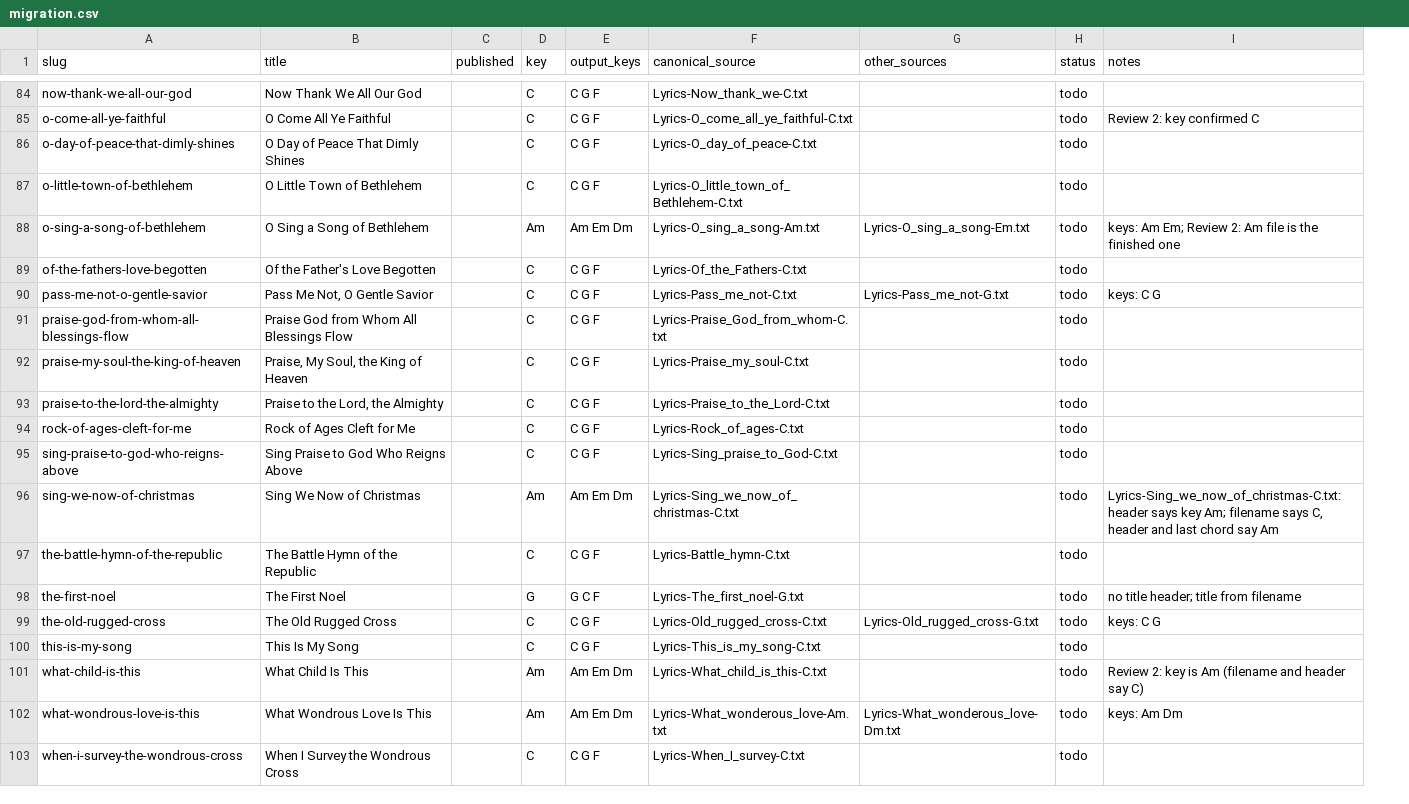
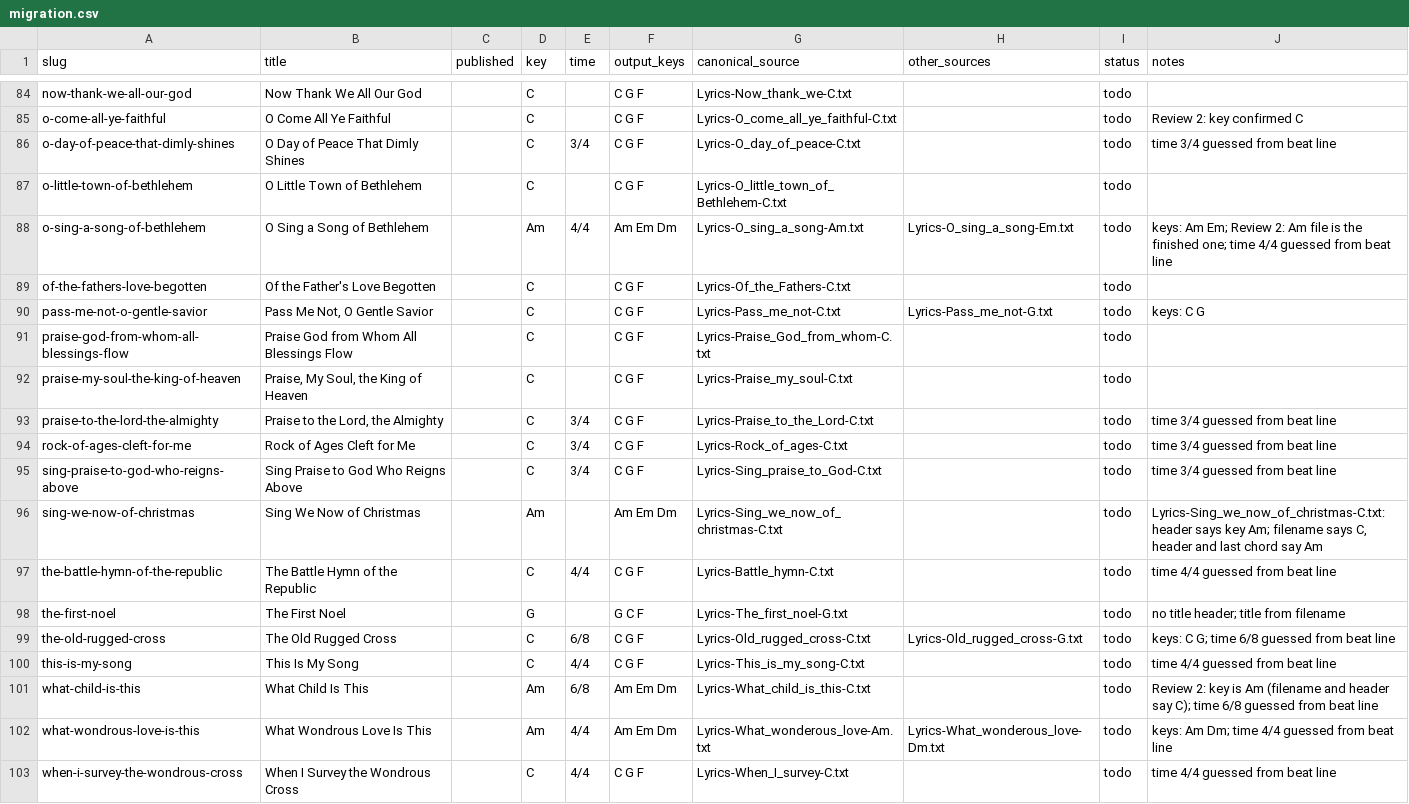
Before and after one commit to lipyeow/ukulele, a CSV file: wiki/migration.csv, drawn as a sheet; only a part is shown, gaps mark what is left out; addresses are those after the commit; the diff covers the shown part only; the diff names each change by its address in the sheet, - before the commit and + after, or states it on an @@ line.

```diff
--- a/wiki/migration.csv
+++ b/wiki/migration.csv
+column E (time), rows 86-103: 3/4 |  | 4/4 |  |  |  |  | 3/4 | 3/4 | 3/4 |  | 4/4 |  | 6/8 | 4/4 | 6/8 | 4/4 | 4/4
-J86 (notes): (empty)
+J86 (notes): time 3/4 guessed from beat line
-J88 (notes): …the finished one
+J88 (notes): …the finished one; time 4/4 guessed from beat line
-J93:J95 (notes): (empty)
+J93:J95 (notes): time 3/4 guessed from beat line
-J97 (notes): (empty)
+J97 (notes): time 4/4 guessed from beat line
-J99 (notes): keys: C G
+J99 (notes): keys: C G; time 6/8 guessed from beat line
-J100 (notes): (empty)
+J100 (notes): time 4/4 guessed from beat line
-J101 (notes): …header say C)
+J101 (notes): …header say C); time 6/8 guessed from beat line
-J102 (notes): keys: Am Dm
+J102 (notes): keys: Am Dm; time 4/4 guessed from beat line
-J103 (notes): (empty)
+J103 (notes): time 4/4 guessed from beat line
```
Also changed, not shown: 41 edited cells elsewhere in this file, 4 other files.
